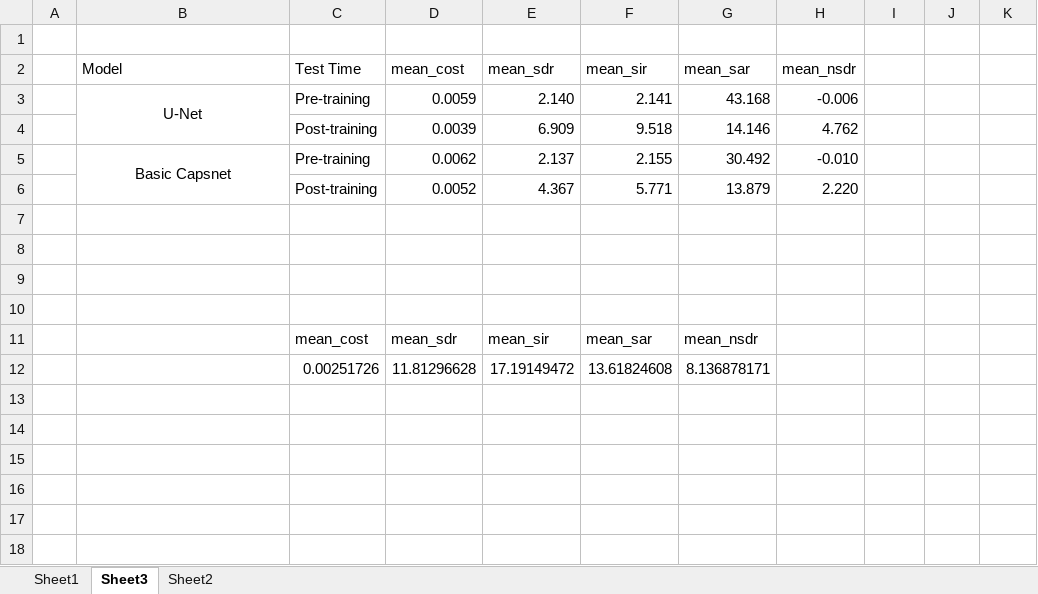
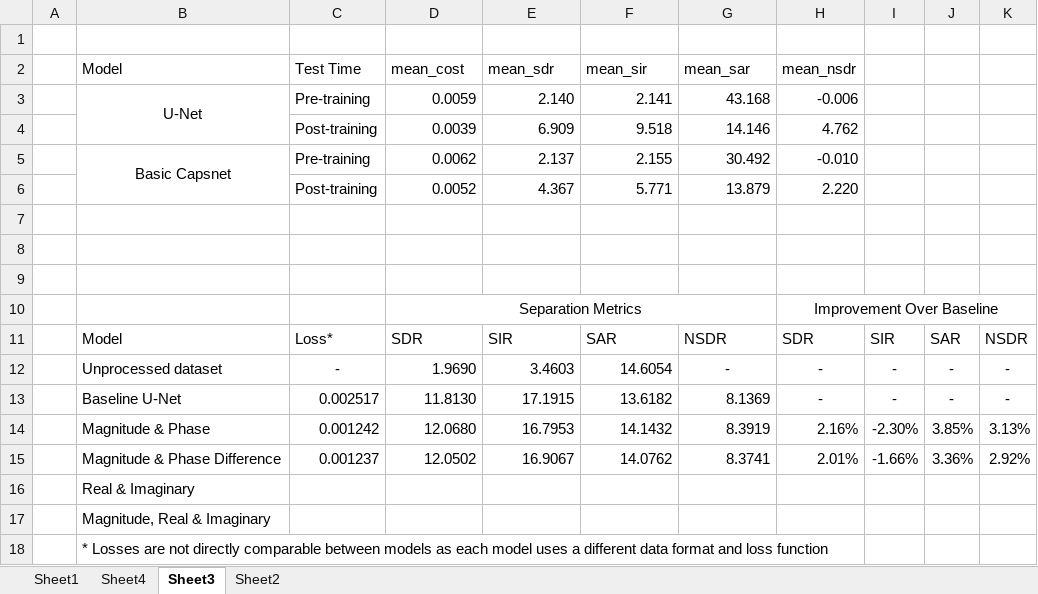
Before and after one commit to tobystaines/MScFinalProject, an Excel workbook: test_metrics/Results.xlsx, sheet Sheet3, drawn as a sheet; values as stored, in another font and other column widths than the file's, no borders; removed rows and columns are numbered as before the commit, all else as after; the diff names each change by its address in the sheet, - before the commit and + after, or states it on an @@ line.

```diff
--- a/test_metrics/Results.xlsx (sheet Sheet3)
+++ b/test_metrics/Results.xlsx (sheet Sheet3)
+sheet tab: Sheet4
-row 10: (empty)
+row 10:  |  |  | Separation Metrics |  |  |  | Improvement Over Baseline
+D10:G10 merged
+H10:K10 merged
-row 11:  |  | mean_cost | mean_sdr | mean_sir | mean_sar | mean_nsdr
-row 12:  |  | 0.00251726 | 11.81296628 | 17.19149472 | 13.61824608 | 8.136878171
+row 11:  | Model | Loss* | SDR | SIR | SAR | NSDR | SDR | SIR | SAR | NSDR
+row 12:  | Unprocessed dataset | - | 1.9690 | 3.4603 | 14.6054 | - | - | - | - | -
+row 13:  | Baseline U-Net | 0.002517 | 11.8130 | 17.1915 | 13.6182 | 8.1369 | - | - | - | -
+row 14:  | Magnitude & Phase | 0.001242 | 12.0680 | 16.7953 | 14.1432 | 8.3919 | 2.16% | -2.30% | 3.85% | 3.13%
+row 15:  | Magnitude & Phase Difference | 0.001237 | 12.0502 | 16.9067 | 14.0762 | 8.3741 | 2.01% | -1.66% | 3.36% | 2.92%
+row 16:  | Real & Imaginary
+row 17:  | Magnitude, Real & Imaginary
+row 18:  | * Losses are not directly comparable between models as each model uses a different data format and loss function
```
Also changed, not shown: sheet Sheet1, charts or pictures, 1 other file.
